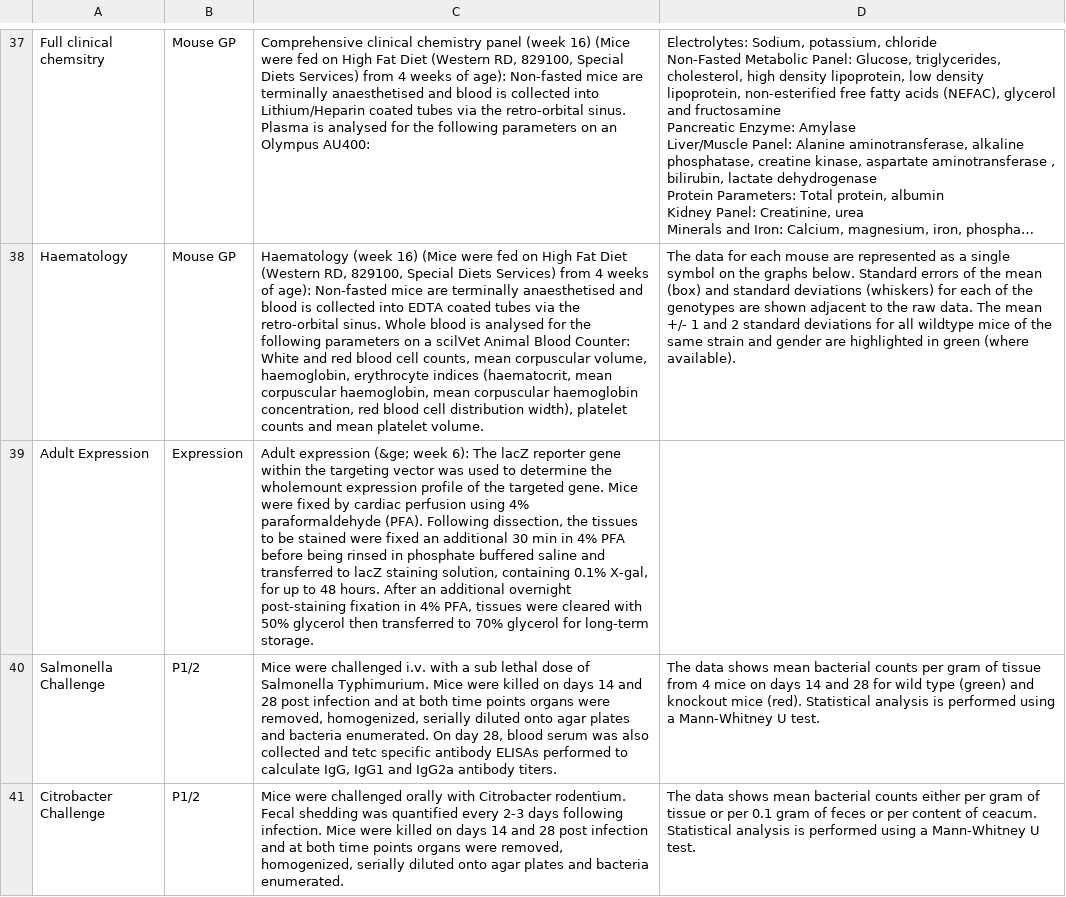
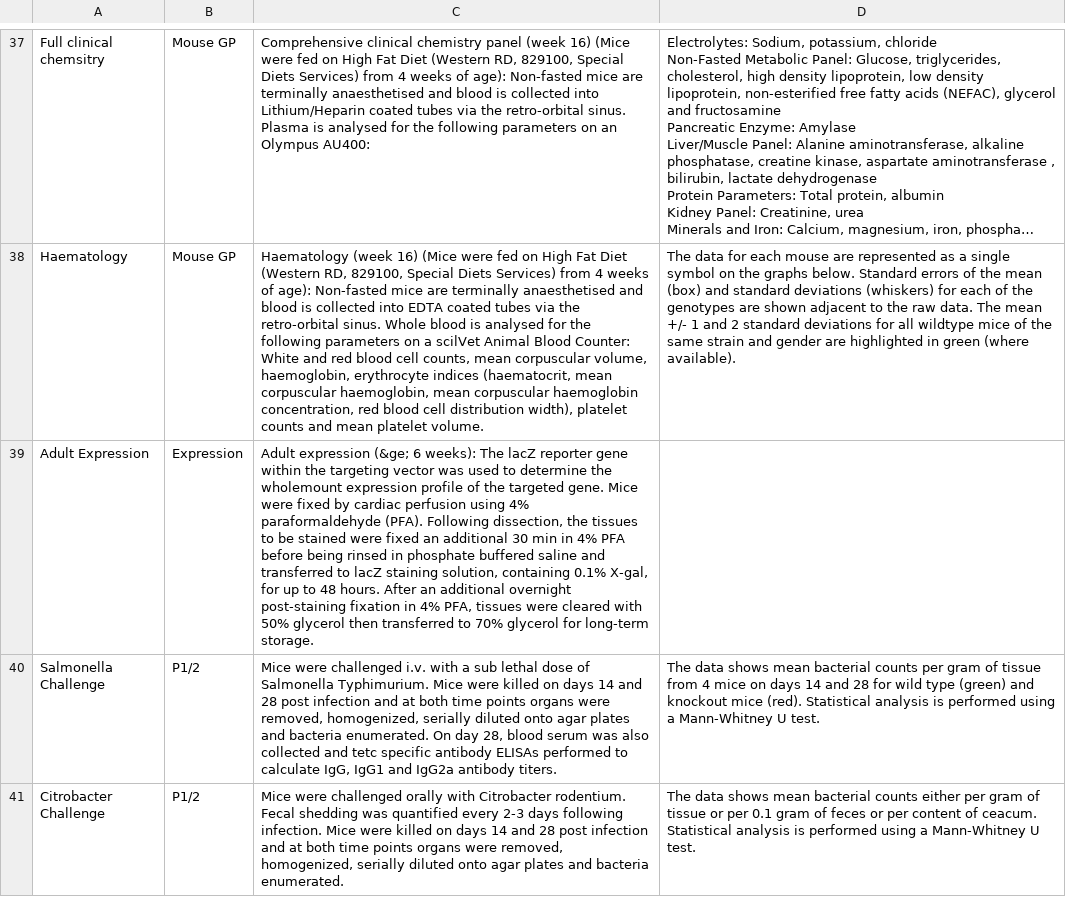
Before and after one commit to i-dcc/martsearch-v2, a CSV file: config/datasets/sanger-phenotyping/test_conf_creation/descriptions.csv, drawn as a sheet; only a part is shown, gaps mark what is left out; long unchanged cells end in …; the diff names each change by its address in the sheet, - before the commit and + after, or states it on an @@ line.

Commit message:
Updated the pheno test descriptions.

```diff
--- a/config/datasets/sanger-phenotyping/test_conf_creation/descriptions.csv
+++ b/config/datasets/sanger-phenotyping/test_conf_creation/descriptions.csv
-C39: …expression (&ge; week 6): The lacZ…
+C39: …expression (&ge; 6 weeks): The lacZ…
```
Also changed, not shown: 1 other file.
